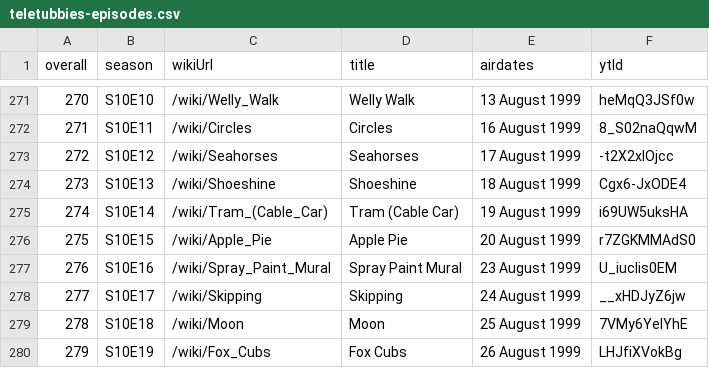
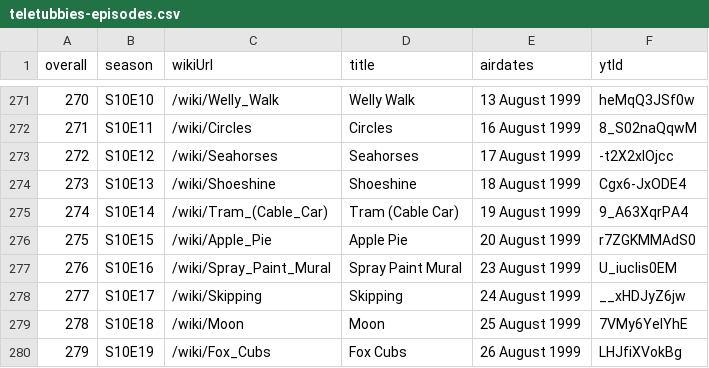
Before and after one commit to Jason5Lee/teletubbies-dataset, a CSV file: teletubbies-episodes.csv, drawn as a sheet; only a part is shown, gaps mark what is left out.

```diff
--- a/teletubbies-episodes.csv
+++ b/teletubbies-episodes.csv
@@ -274,3 +274,3 @@ overall,season,wikiUrl,title,airdates,ytId
 273,S10E13,/wiki/Shoeshine,Shoeshine,18 August 1999,Cgx6-JxODE4
-274,S10E14,/wiki/Tram_(Cable_Car),Tram (Cable Car),19 August 1999,i69UW5uksHA
+274,S10E14,/wiki/Tram_(Cable_Car),Tram (Cable Car),19 August 1999,9_A63XqrPA4
 275,S10E15,/wiki/Apple_Pie,Apple Pie,20 August 1999,r7ZGKMMAdS0
```
Also changed, not shown: 1 other file.
